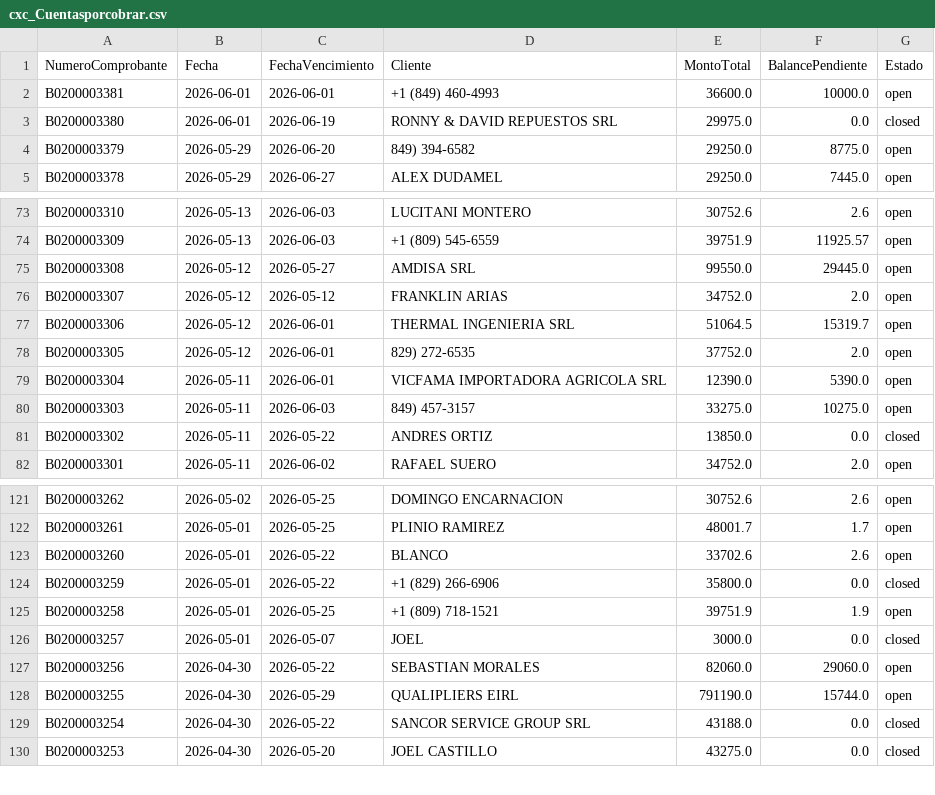
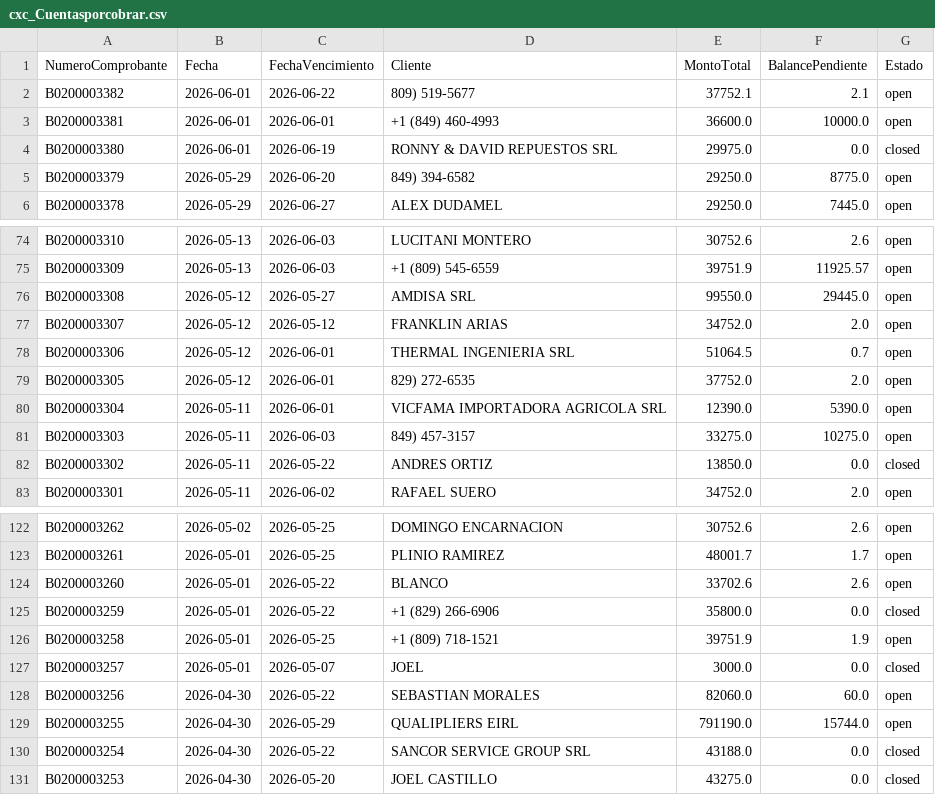
Before and after one commit to Osiris-14/reporte-cxc-alegra, a CSV file: cxc_Cuentasporcobrar.csv, drawn as a sheet; only a part is shown, gaps mark what is left out.

```diff
--- a/cxc_Cuentasporcobrar.csv
+++ b/cxc_Cuentasporcobrar.csv
@@ -1,2 +1,3 @@
 NumeroComprobante,Fecha,FechaVencimiento,Cliente,MontoTotal,BalancePendiente,Estado
+B0200003382,2026-06-01,2026-06-22,809) 519-5677,37752.1,2.1,open
 B0200003381,2026-06-01,2026-06-01,+1 (849) 460-4993,36600.0,10000.0,open
@@ -76,3 +77,3 @@ B0200003308,2026-05-12,2026-05-27,AMDISA SRL,99550.0,29445.0,open
 B0200003307,2026-05-12,2026-05-12,FRANKLIN ARIAS ,34752.0,2.0,open
-B0200003306,2026-05-12,2026-06-01,THERMAL INGENIERIA SRL,51064.5,15319.7,open
+B0200003306,2026-05-12,2026-06-01,THERMAL INGENIERIA SRL,51064.5,0.7,open
 B0200003305,2026-05-12,2026-06-01,829) 272-6535,37752.0,2.0,open
@@ -126,3 +127,3 @@ B0200003258,2026-05-01,2026-05-25,+1 (809) 718-1521,39751.9,1.9,open
 B0200003257,2026-05-01,2026-05-07,JOEL,3000.0,0.0,closed
-B0200003256,2026-04-30,2026-05-22,SEBASTIAN MORALES,82060.0,29060.0,open
+B0200003256,2026-04-30,2026-05-22,SEBASTIAN MORALES,82060.0,60.0,open
 B0200003255,2026-04-30,2026-05-29,QUALIPLIERS EIRL,791190.0,15744.0,open
```
